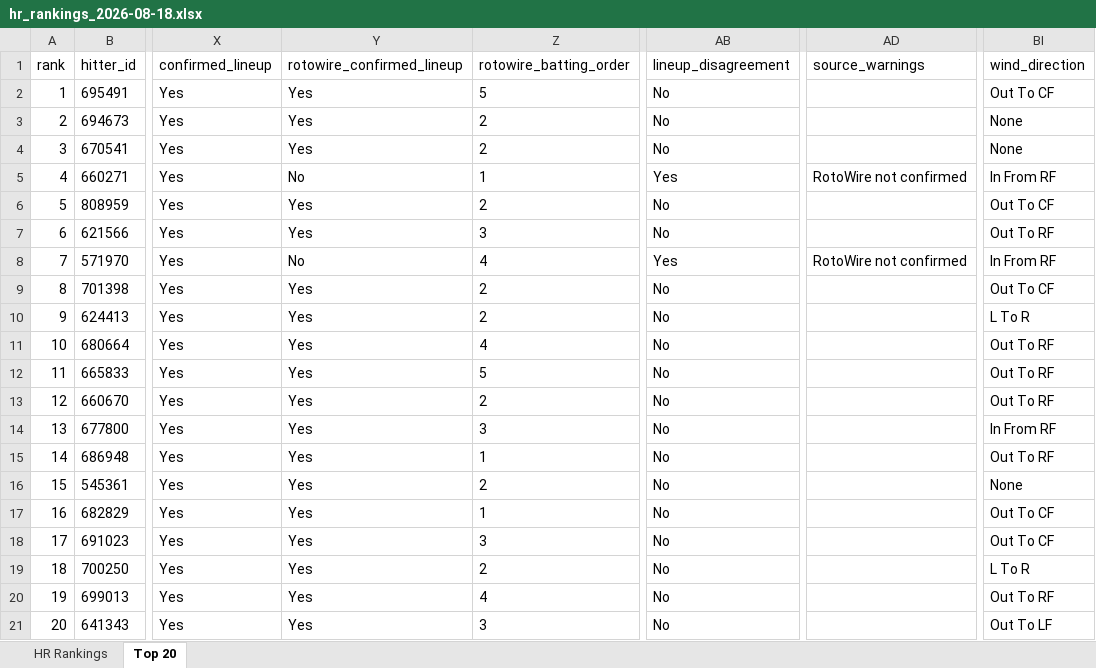
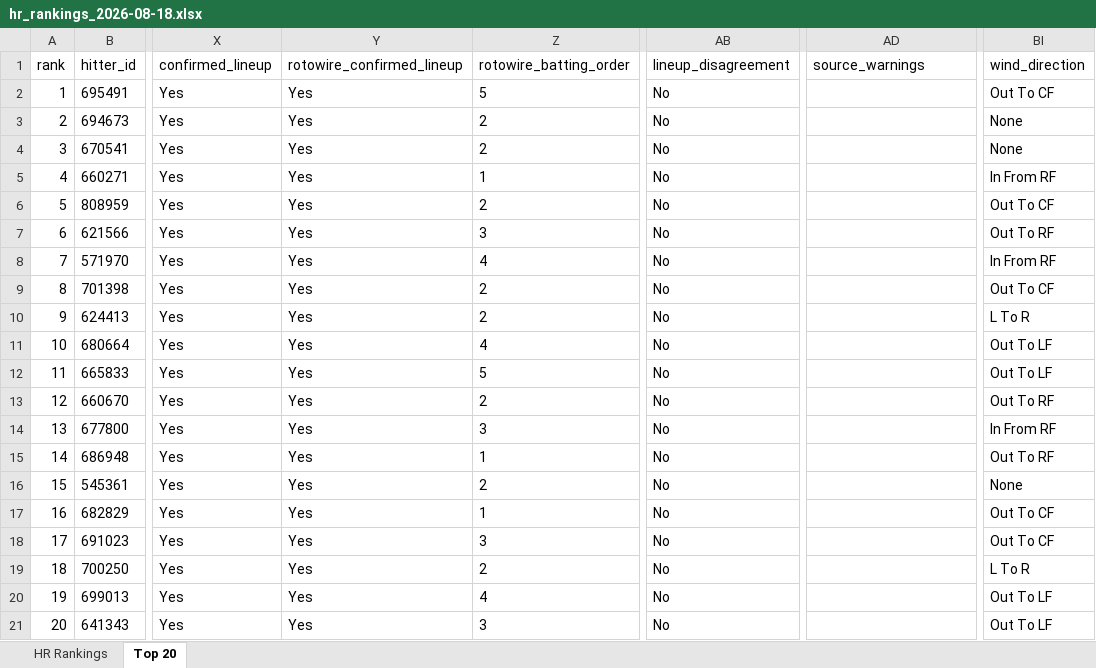
Before and after one commit to etbell28/ghost-analytics, an Excel workbook: outputs/daily/hr_rankings_2026-08-18.xlsx, sheet Top 20, drawn as a sheet; only a part is shown, gaps mark what is left out; values as stored, in another font and other column widths than the file's, no borders; the diff names each change by its address in the sheet, - before the commit and + after, or states it on an @@ line.

```diff
--- a/outputs/daily/hr_rankings_2026-08-18.xlsx (sheet Top 20)
+++ b/outputs/daily/hr_rankings_2026-08-18.xlsx (sheet Top 20)
-Y5 (rotowire_confirmed_lineup): No
+Y5 (rotowire_confirmed_lineup): Yes
-AB5 (lineup_disagreement): Yes
+AB5 (lineup_disagreement): No
-AD5 (source_warnings): RotoWire not confirmed
+AD5 (source_warnings): (empty)
-Y8 (rotowire_confirmed_lineup): No
+Y8 (rotowire_confirmed_lineup): Yes
-AB8 (lineup_disagreement): Yes
+AB8 (lineup_disagreement): No
-AD8 (source_warnings): RotoWire not confirmed
+AD8 (source_warnings): (empty)
-BI11:BI12 (wind_direction): Out To RF
+BI11:BI12 (wind_direction): Out To LF
-BI20 (wind_direction): Out To RF
+BI20 (wind_direction): Out To LF
```
Also changed, not shown: sheet HR Rankings, outputs/hr_rankings.xlsx, 7 other files.
